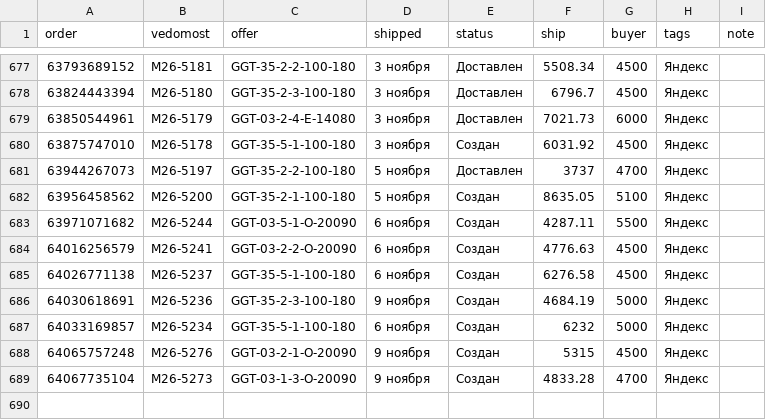
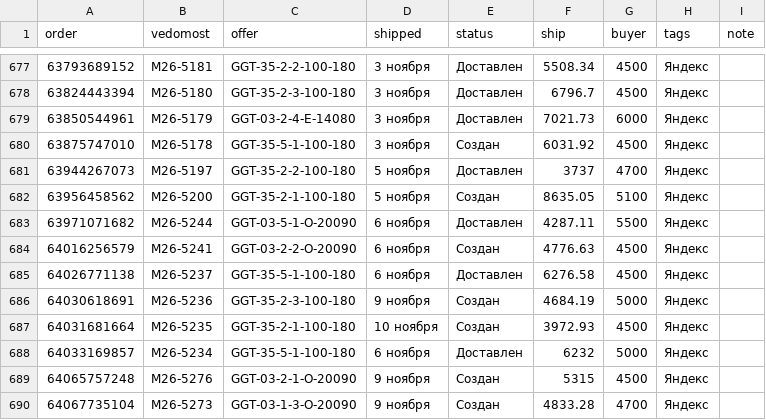
Before and after one commit to oliverjone01-dev/t1, a CSV file: analytics-mvp/data-ym/delivery.csv, drawn as a sheet; only a part is shown, gaps mark what is left out.

```diff
--- a/analytics-mvp/data-ym/delivery.csv
+++ b/analytics-mvp/data-ym/delivery.csv
@@ -682,7 +682,8 @@ order,vedomost,offer,shipped,status,ship,buyer,tags,note
 63956458562,М26-5200,GGT-35-2-1-100-180,5 ноября,Создан,8635.05,5100,Яндекс,
-63971071682,М26-5244,GGT-03-5-1-O-20090,6 ноября,Создан,4287.11,5500,Яндекс,
+63971071682,М26-5244,GGT-03-5-1-O-20090,6 ноября,Доставлен,4287.11,5500,Яндекс,
 64016256579,М26-5241,GGT-03-2-2-O-20090,6 ноября,Создан,4776.63,4500,Яндекс,
-64026771138,М26-5237,GGT-35-5-1-100-180,6 ноября,Создан,6276.58,4500,Яндекс,
+64026771138,М26-5237,GGT-35-5-1-100-180,6 ноября,Доставлен,6276.58,4500,Яндекс,
 64030618691,М26-5236,GGT-35-2-3-100-180,9 ноября,Создан,4684.19,5000,Яндекс,
-64033169857,М26-5234,GGT-35-5-1-100-180,6 ноября,Создан,6232,5000,Яндекс,
+64031681664,М26-5235,GGT-35-2-1-100-180,10 ноября,Создан,3972.93,4500,Яндекс,
+64033169857,М26-5234,GGT-35-5-1-100-180,6 ноября,Доставлен,6232,5000,Яндекс,
 64065757248,М26-5276,GGT-03-2-1-O-20090,9 ноября,Создан,5315,4500,Яндекс,
```
Also changed, not shown: 50 other files.
